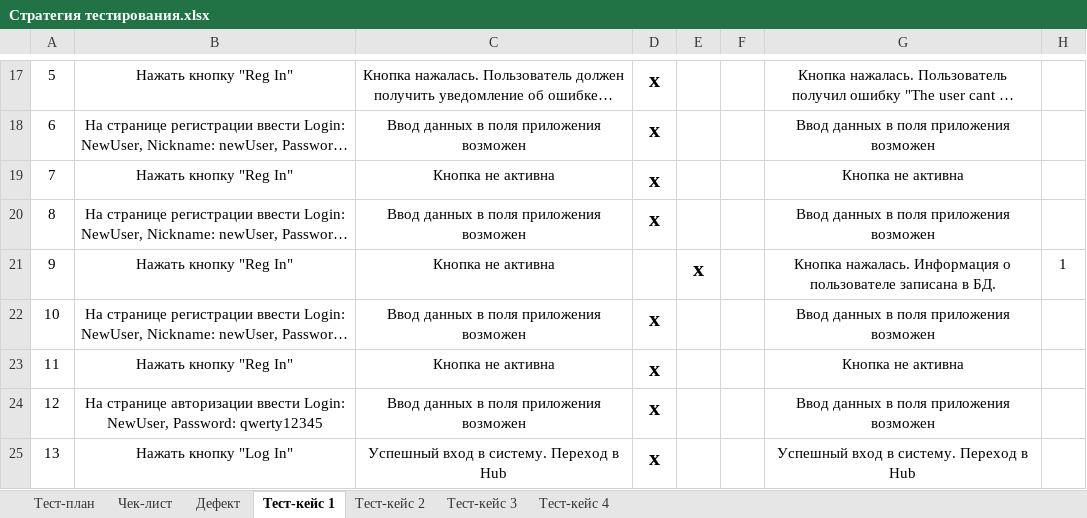
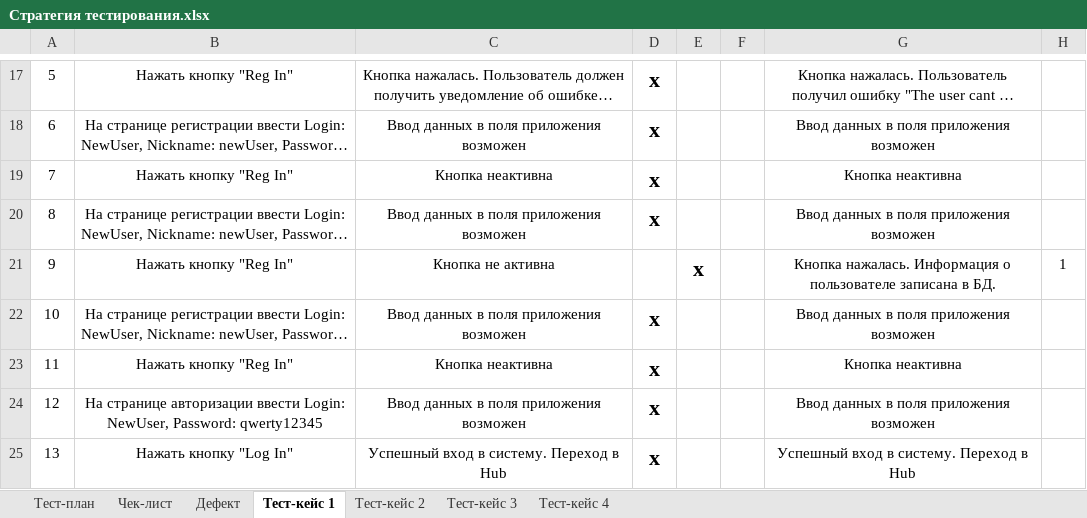
Before and after one commit to Zinoviev-QWcode/LineLogic, an Excel workbook: Стратегия тестирования.xlsx, sheet Тест-кейс 1, drawn as a sheet; only a part is shown, gaps mark what is left out; long unchanged cells end in …; values as stored, in another font and other column widths than the file's, no borders; the diff names each change by its address in the sheet, - before the commit and + after, or states it on an @@ line.

Commit message:
Add files via upload

```diff
--- a/Стратегия тестирования.xlsx (sheet Тест-кейс 1)
+++ b/Стратегия тестирования.xlsx (sheet Тест-кейс 1)
-C19: Кнопка не активна
+C19: Кнопка неактивна
-G19: Кнопка не активна
+G19: Кнопка неактивна
-C23: Кнопка не активна
+C23: Кнопка неактивна
-G23: Кнопка не активна
+G23: Кнопка неактивна
```
Also changed, not shown: sheet Чек-лист.
